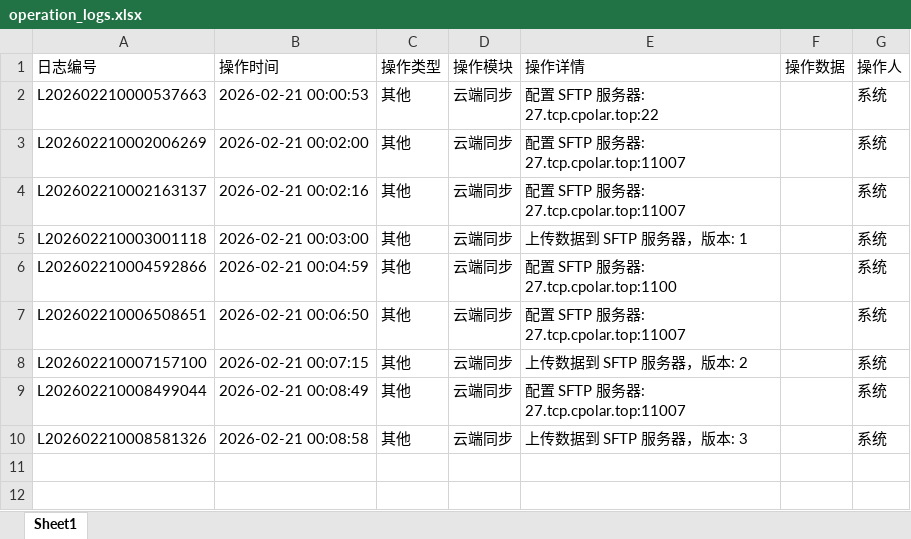
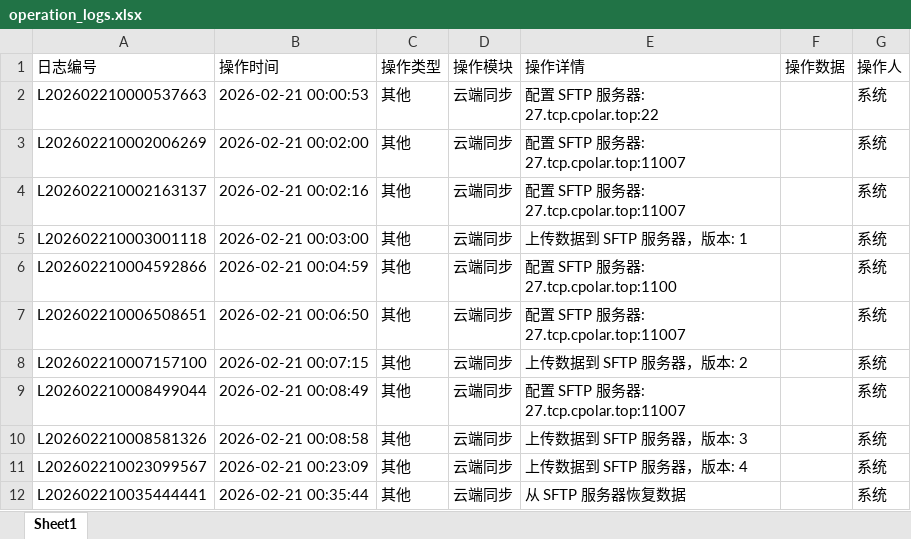
Before and after one commit to ICMoon527/Tea, an Excel workbook: operation_logs.xlsx, sheet Sheet1, drawn as a sheet; values as stored, in another font and other column widths than the file's, no borders; the diff names each change by its address in the sheet, - before the commit and + after, or states it on an @@ line.

```diff
--- a/operation_logs.xlsx (sheet Sheet1)
+++ b/operation_logs.xlsx (sheet Sheet1)
+row 11: L202602210023099567 | 2026-02-21 00:23:09 | 其他 | 云端同步 | 上传数据到 SFTP 服务器，版本: 4 |  | 系统
+row 12: L202602210035444441 | 2026-02-21 00:35:44 | 其他 | 云端同步 | 从 SFTP 服务器恢复数据 |  | 系统
```
Also changed, not shown: 3 other files.
